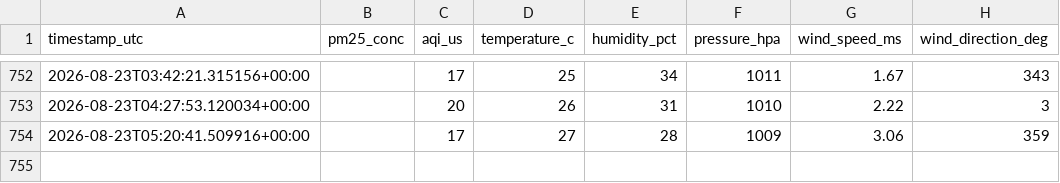
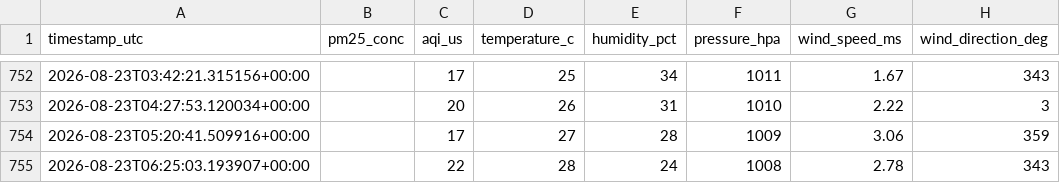
Before and after one commit to ilihan16072008-create/pm25-forecasting-almaty, a CSV file: data/air_quality_history.csv, drawn as a sheet; only a part is shown, gaps mark what is left out.

```diff
--- a/data/air_quality_history.csv
+++ b/data/air_quality_history.csv
@@ -754 +754,2 @@ timestamp_utc,pm25_conc,aqi_us,temperature_c,humidity_pct,pressure_hpa,wind_spee
 2026-08-23T05:20:41.509916+00:00,,17,27,28,1009,3.06,359
+2026-08-23T06:25:03.193907+00:00,,22,28,24,1008,2.78,343
```
